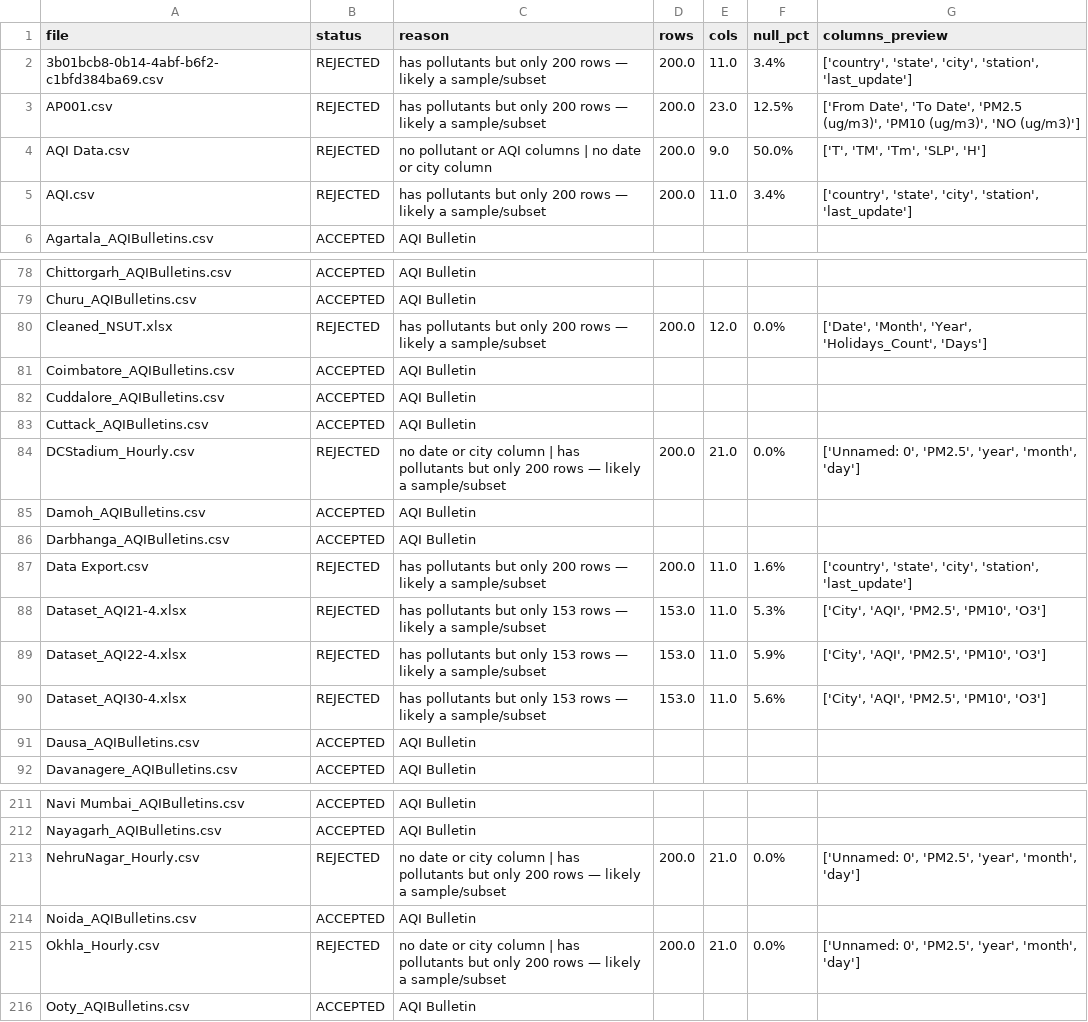
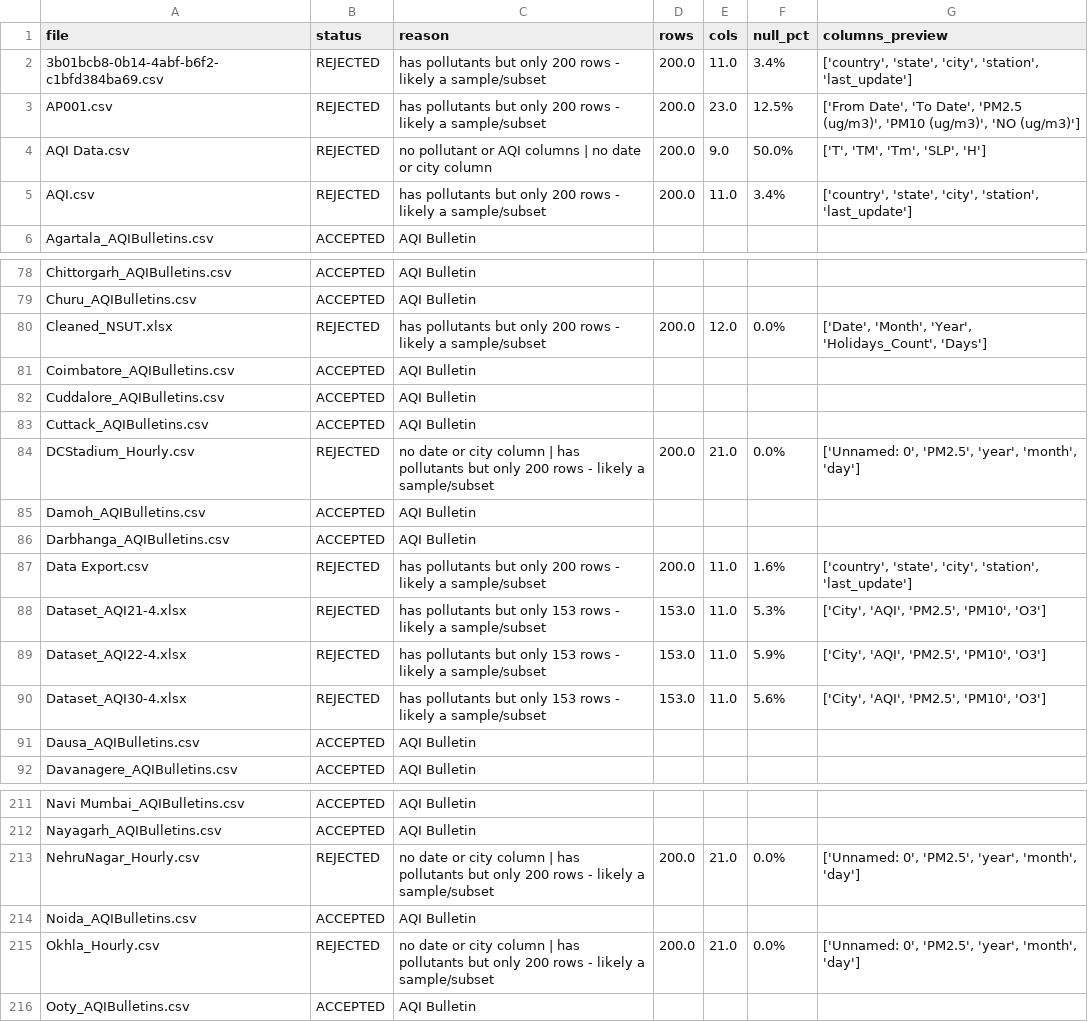
Before and after one commit to rachitgoyal14/vayu, a CSV file: file_audit.csv, drawn as a sheet; only a part is shown, gaps mark what is left out; the diff covers the shown part only.

```diff
--- a/file_audit.csv
+++ b/file_audit.csv
@@ -1,6 +1,6 @@
 file,status,reason,rows,cols,null_pct,columns_preview
-3b01bcb8-0b14-4abf-b6f2-c1bfd384ba69.csv,REJECTED,has pollutants but only 200 rows — likely a sample/subset,200.0,11.0,3.4%,"['country', 'state', 'city', 'station', 'last_update']"
-AP001.csv,REJECTED,has pollutants but only 200 rows — likely a sample/subset,200.0,23.0,12.5%,"['From Date', 'To Date', 'PM2.5 (ug/m3)', 'PM10 (ug/m3)', 'NO (ug/m3)']"
+3b01bcb8-0b14-4abf-b6f2-c1bfd384ba69.csv,REJECTED,has pollutants but only 200 rows - likely a sample/subset,200.0,11.0,3.4%,"['country', 'state', 'city', 'station', 'last_update']"
+AP001.csv,REJECTED,has pollutants but only 200 rows - likely a sample/subset,200.0,23.0,12.5%,"['From Date', 'To Date', 'PM2.5 (ug/m3)', 'PM10 (ug/m3)', 'NO (ug/m3)']"
 AQI Data.csv,REJECTED,no pollutant or AQI columns | no date or city column,200.0,9.0,50.0%,"['T', 'TM', 'Tm', 'SLP', 'H']"
-AQI.csv,REJECTED,has pollutants but only 200 rows — likely a sample/subset,200.0,11.0,3.4%,"['country', 'state', 'city', 'station', 'last_update']"
+AQI.csv,REJECTED,has pollutants but only 200 rows - likely a sample/subset,200.0,11.0,3.4%,"['country', 'state', 'city', 'station', 'last_update']"
 Agartala_AQIBulletins.csv,ACCEPTED,AQI Bulletin,,,,
@@ -79,3 +79,3 @@ Chittorgarh_AQIBulletins.csv,ACCEPTED,AQI Bulletin,,,,
 Churu_AQIBulletins.csv,ACCEPTED,AQI Bulletin,,,,
-Cleaned_NSUT.xlsx,REJECTED,has pollutants but only 200 rows — likely a sample/subset,200.0,12.0,0.0%,"['Date', 'Month', 'Year', 'Holidays_Count', 'Days']"
+Cleaned_NSUT.xlsx,REJECTED,has pollutants but only 200 rows - likely a sample/subset,200.0,12.0,0.0%,"['Date', 'Month', 'Year', 'Holidays_Count', 'Days']"
 Coimbatore_AQIBulletins.csv,ACCEPTED,AQI Bulletin,,,,
@@ -83,9 +83,9 @@ Cuddalore_AQIBulletins.csv,ACCEPTED,AQI Bulletin,,,,
 Cuttack_AQIBulletins.csv,ACCEPTED,AQI Bulletin,,,,
-DCStadium_Hourly.csv,REJECTED,no date or city column | has pollutants but only 200 rows — likely a sample/subset,200.0,21.0,0.0%,"['Unnamed: 0', 'PM2.5', 'year', 'month', 'day']"
+DCStadium_Hourly.csv,REJECTED,no date or city column | has pollutants but only 200 rows - likely a sample/subset,200.0,21.0,0.0%,"['Unnamed: 0', 'PM2.5', 'year', 'month', 'day']"
 Damoh_AQIBulletins.csv,ACCEPTED,AQI Bulletin,,,,
 Darbhanga_AQIBulletins.csv,ACCEPTED,AQI Bulletin,,,,
-Data Export.csv,REJECTED,has pollutants but only 200 rows — likely a sample/subset,200.0,11.0,1.6%,"['country', 'state', 'city', 'station', 'last_update']"
-Dataset_AQI21-4.xlsx,REJECTED,has pollutants but only 153 rows — likely a sample/subset,153.0,11.0,5.3%,"['City', 'AQI', 'PM2.5', 'PM10', 'O3']"
-Dataset_AQI22-4.xlsx,REJECTED,has pollutants but only 153 rows — likely a sample/subset,153.0,11.0,5.9%,"['City', 'AQI', 'PM2.5', 'PM10', 'O3']"
-Dataset_AQI30-4.xlsx,REJECTED,has pollutants but only 153 rows — likely a sample/subset,153.0,11.0,5.6%,"['City', 'AQI', 'PM2.5', 'PM10', 'O3']"
+Data Export.csv,REJECTED,has pollutants but only 200 rows - likely a sample/subset,200.0,11.0,1.6%,"['country', 'state', 'city', 'station', 'last_update']"
+Dataset_AQI21-4.xlsx,REJECTED,has pollutants but only 153 rows - likely a sample/subset,153.0,11.0,5.3%,"['City', 'AQI', 'PM2.5', 'PM10', 'O3']"
+Dataset_AQI22-4.xlsx,REJECTED,has pollutants but only 153 rows - likely a sample/subset,153.0,11.0,5.9%,"['City', 'AQI', 'PM2.5', 'PM10', 'O3']"
+Dataset_AQI30-4.xlsx,REJECTED,has pollutants but only 153 rows - likely a sample/subset,153.0,11.0,5.6%,"['City', 'AQI', 'PM2.5', 'PM10', 'O3']"
 Dausa_AQIBulletins.csv,ACCEPTED,AQI Bulletin,,,,
@@ -212,5 +212,5 @@ Navi Mumbai_AQIBulletins.csv,ACCEPTED,AQI Bulletin,,,,
 Nayagarh_AQIBulletins.csv,ACCEPTED,AQI Bulletin,,,,
-NehruNagar_Hourly.csv,REJECTED,no date or city column | has pollutants but only 200 rows — likely a sample/subset,200.0,21.0,0.0%,"['Unnamed: 0', 'PM2.5', 'year', 'month', 'day']"
+NehruNagar_Hourly.csv,REJECTED,no date or city column | has pollutants but only 200 rows - likely a sample/subset,200.0,21.0,0.0%,"['Unnamed: 0', 'PM2.5', 'year', 'month', 'day']"
 Noida_AQIBulletins.csv,ACCEPTED,AQI Bulletin,,,,
-Okhla_Hourly.csv,REJECTED,no date or city column | has pollutants but only 200 rows — likely a sample/subset,200.0,21.0,0.0%,"['Unnamed: 0', 'PM2.5', 'year', 'month', 'day']"
+Okhla_Hourly.csv,REJECTED,no date or city column | has pollutants but only 200 rows - likely a sample/subset,200.0,21.0,0.0%,"['Unnamed: 0', 'PM2.5', 'year', 'month', 'day']"
 Ooty_AQIBulletins.csv,ACCEPTED,AQI Bulletin,,,,
```
Also changed, not shown: 22 edited cells elsewhere in this file, 15 other files.
